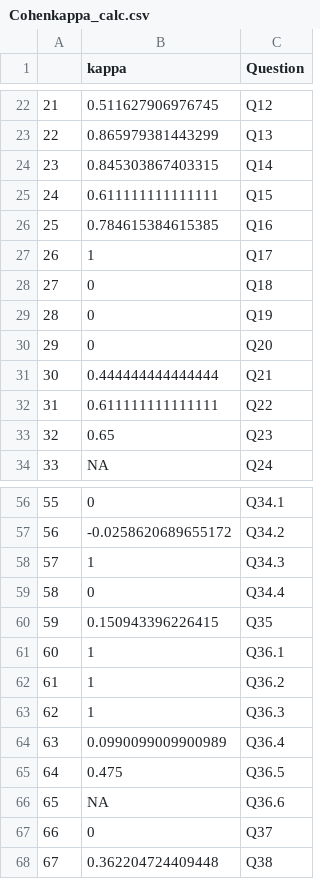
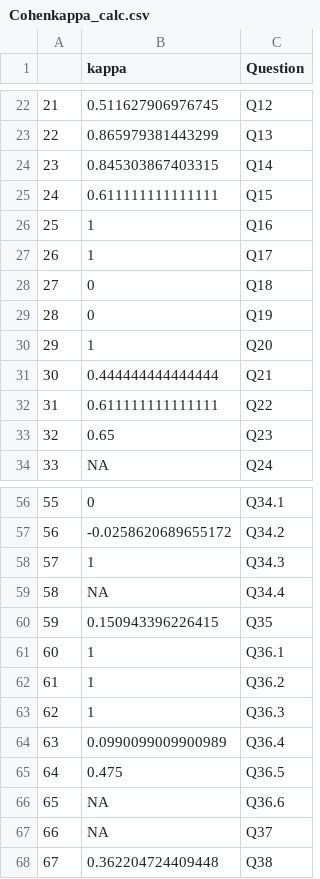
Before and after one commit to radchukv/SLR_ABMs_Ecology, a CSV file: output/Cohenkappa_calc.csv, drawn as a sheet; only a part is shown, gaps mark what is left out.

```diff
--- a/output/Cohenkappa_calc.csv
+++ b/output/Cohenkappa_calc.csv
@@ -25,3 +25,3 @@
 "24",0.611111111111111,"Q15"
-"25",0.784615384615385,"Q16"
+"25",1,"Q16"
 "26",1,"Q17"
@@ -29,3 +29,3 @@
 "28",0,"Q19"
-"29",0,"Q20"
+"29",1,"Q20"
 "30",0.444444444444444,"Q21"
@@ -58,3 +58,3 @@
 "57",1,"Q34.3"
-"58",0,"Q34.4"
+"58",NA,"Q34.4"
 "59",0.150943396226415,"Q35"
@@ -66,3 +66,3 @@
 "65",NA,"Q36.6"
-"66",0,"Q37"
+"66",NA,"Q37"
 "67",0.362204724409448,"Q38"
```
Also changed, not shown: 2 other files.
